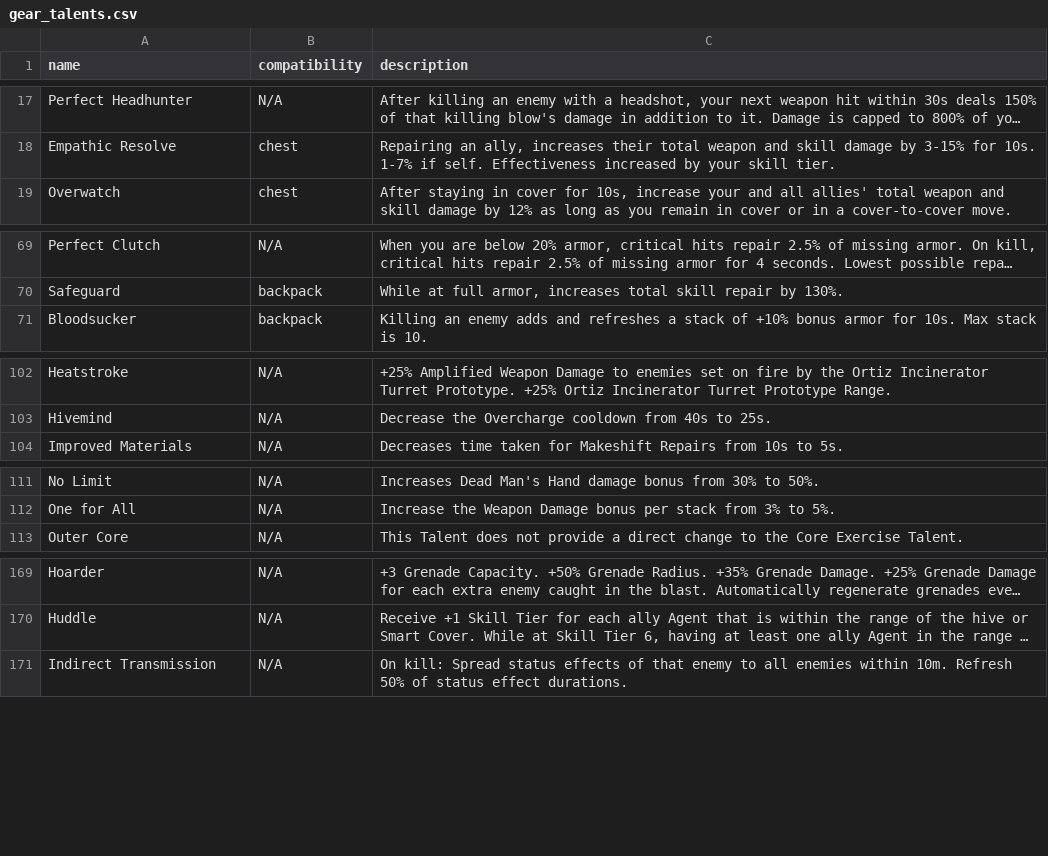
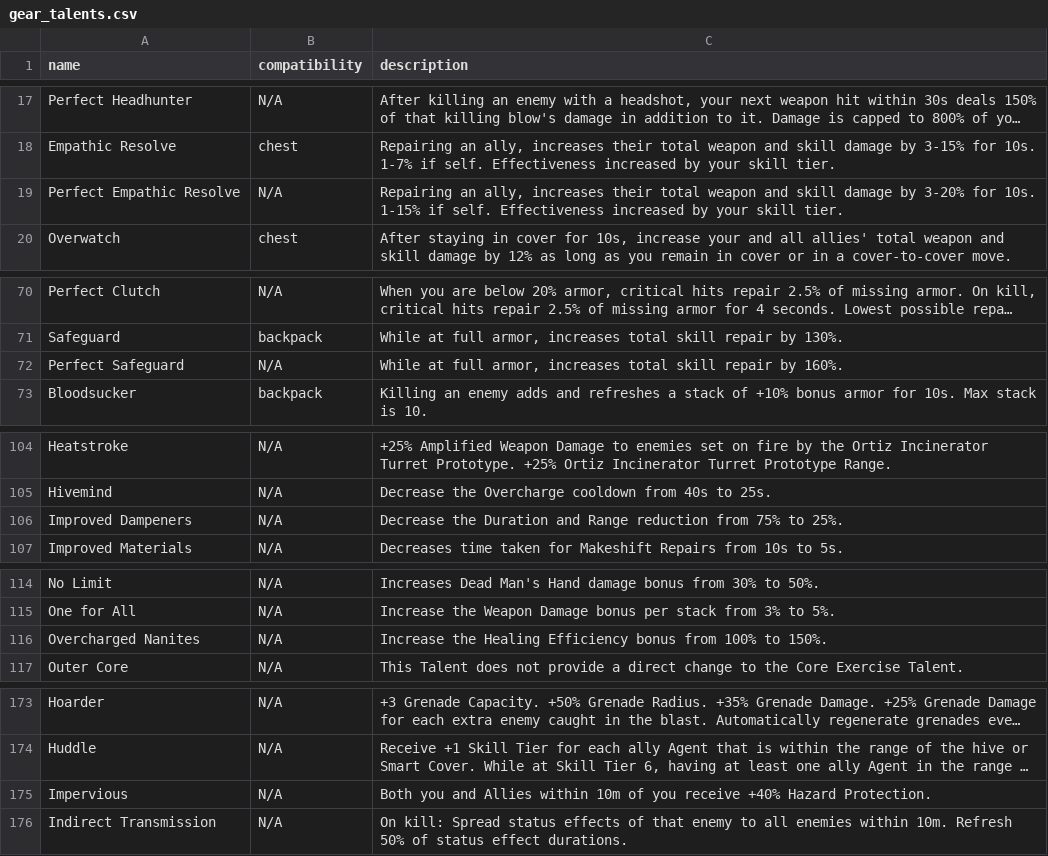
Before and after one commit to div2hub/data, a CSV file: gear/gear_talents.csv, drawn as a sheet; only a part is shown, gaps mark what is left out; long unchanged cells end in …; the diff covers the shown part only; the diff names each change by its address in the sheet, - before the commit and + after, or states it on an @@ line.

Commit message:
Y8S2 PTS: gear set, brand set, named pieces, exotic talents
- Ortiz: Reficere gear set + 4pc + chest/backpack mods + 6 piece rows
- Edelweiss GPz brand set + 6 generic piece rows
- Benefactor (chest) + Momma Badger (backpack) named pieces
- Perfect Empathic Resolve + Perfect Safeguard talents
- Head Scratcher + Perfect Head Scratcher weapon talents
- Caduceus (AR exotic) + Impervious (Nurse's Kneepads exotic) talents

Deferred — waiting on PTS access / collaborator capture / season launch:
- Insult to Injury / Brain Break weapon piece rows (unknown weapon family)
- Caduceus weapon piece row + 4 mod rows (unknown base stats + mod names)
- Nurse's Kneepads piece row (unknown core/minor)
- Underboss SMG climax exotic (full entry)

```diff
--- a/gear/gear_talents.csv
+++ b/gear/gear_talents.csv
+row 19: Perfect Empathic Resolve | N/A | Repairing an ally, increases their total weapon and skill damage by 3-20% for 10s. 1-15% if self. Effectiveness increased by your skill tier.
+row 72: Perfect Safeguard | N/A | While at full armor, increases total skill repair by 160%.
+row 106: Improved Dampeners | N/A | Decrease the Duration and Range reduction from 75% to 25%.
+row 116: Overcharged Nanites | N/A | Increase the Healing Efficiency bonus from 100% to 150%.
+row 175: Impervious | N/A | Both you and Allies within 10m of you receive +40% Hazard Protection.
```
Also changed, not shown: 1 added row elsewhere in this file, gear/backpacks.csv, gear/chests.csv, 7 other files.
